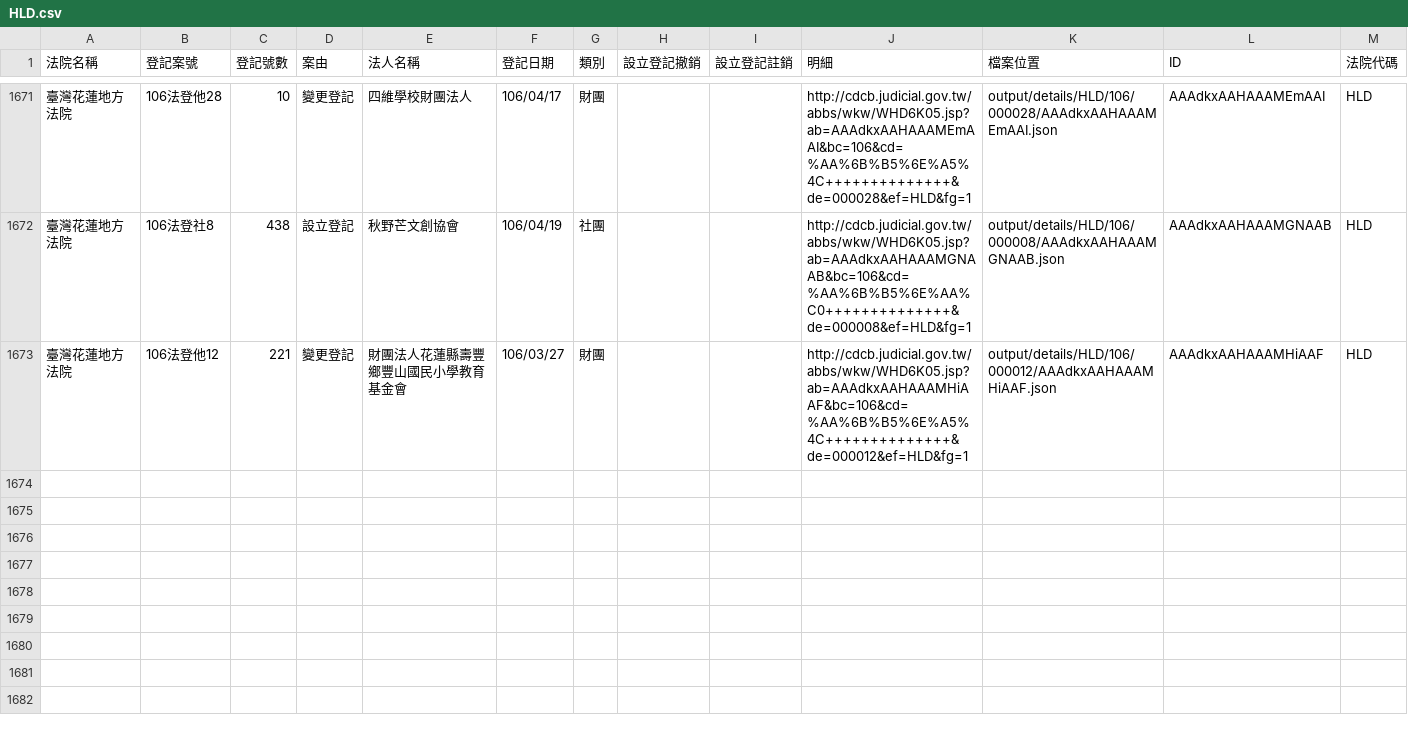
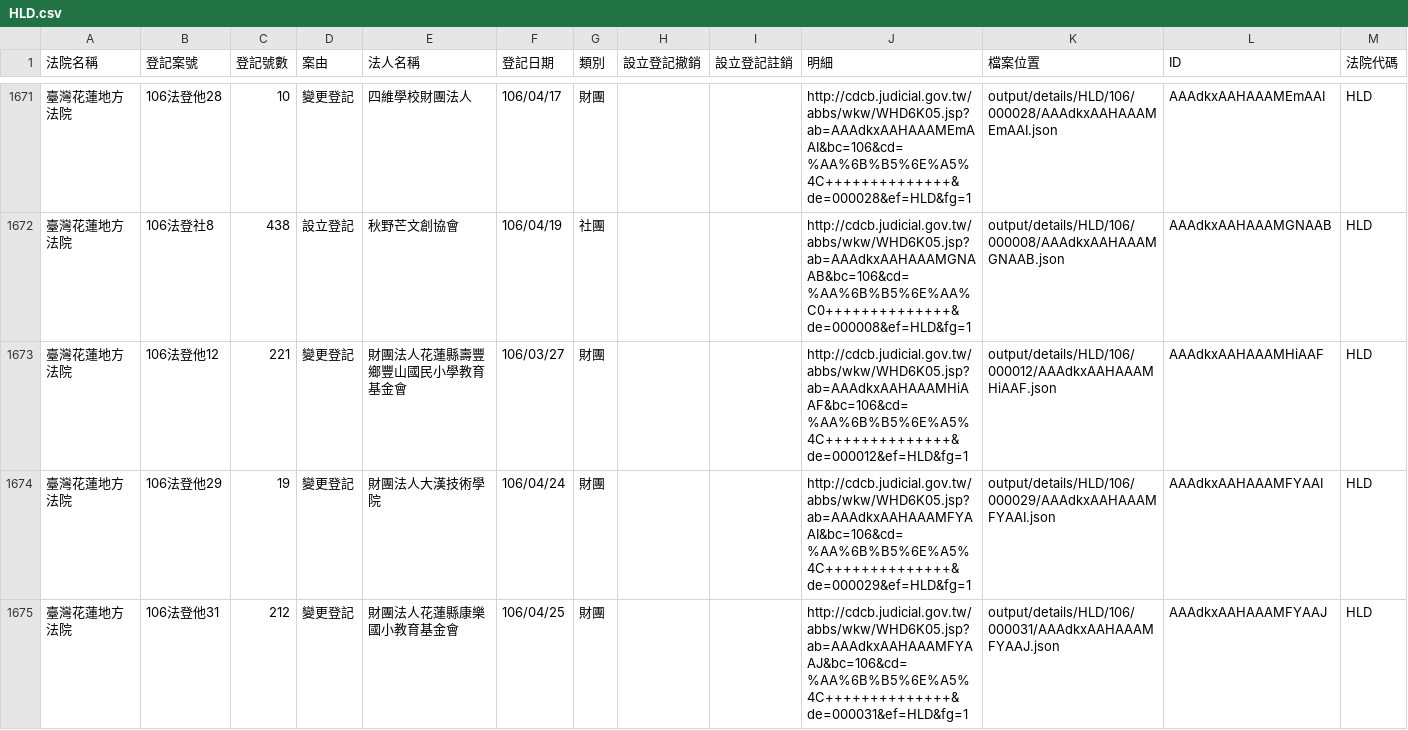
Before and after one commit to g0v/foundationtw, a CSV file: output/lists/HLD.csv, drawn as a sheet; only a part is shown, gaps mark what is left out.

```diff
--- a/output/lists/HLD.csv
+++ b/output/lists/HLD.csv
@@ -1673 +1673,3 @@
 臺灣花蓮地方法院,106法登他12,221,變更登記,財團法人花蓮縣壽豐鄉豐山國民小學教育基金會,106/03/27,財團,,,http://cdcb.judicial.gov.tw/abbs/wkw/WHD6K05.jsp?ab=AAAdkxAAHAAAMHiAAF&bc=106&cd=%AA%6B%B5%6E%A5%4C++++++++++++++&de=000012&ef=HLD&fg=1,output/details/HLD/106/000012/AAAdkxAAHAAAMHiAAF.json,AAAdkxAAHAAAMHiAAF,HLD
+臺灣花蓮地方法院,106法登他29,19,變更登記,財團法人大漢技術學院,106/04/24,財團,,,http://cdcb.judicial.gov.tw/abbs/wkw/WHD6K05.jsp?ab=AAAdkxAAHAAAMFYAAI&bc=106&cd=%AA%6B%B5%6E%A5%4C++++++++++++++&de=000029&ef=HLD&fg=1,output/details/HLD/106/000029/AAAdkxAAHAAAMFYAAI.json,AAAdkxAAHAAAMFYAAI,HLD
+臺灣花蓮地方法院,106法登他31,212,變更登記,財團法人花蓮縣康樂國小教育基金會,106/04/25,財團,,,http://cdcb.judicial.gov.tw/abbs/wkw/WHD6K05.jsp?ab=AAAdkxAAHAAAMFYAAJ&bc=106&cd=%AA%6B%B5%6E%A5%4C++++++++++++++&de=000031&ef=HLD&fg=1,output/details/HLD/106/000031/AAAdkxAAHAAAMFYAAJ.json,AAAdkxAAHAAAMFYAAJ,HLD
```
Also changed, not shown: output/lists/CHD.csv, output/lists/CTD.csv, 47 other files.
